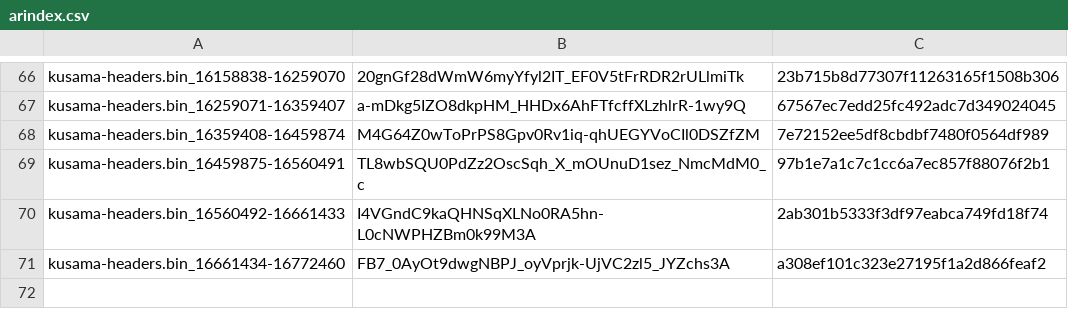
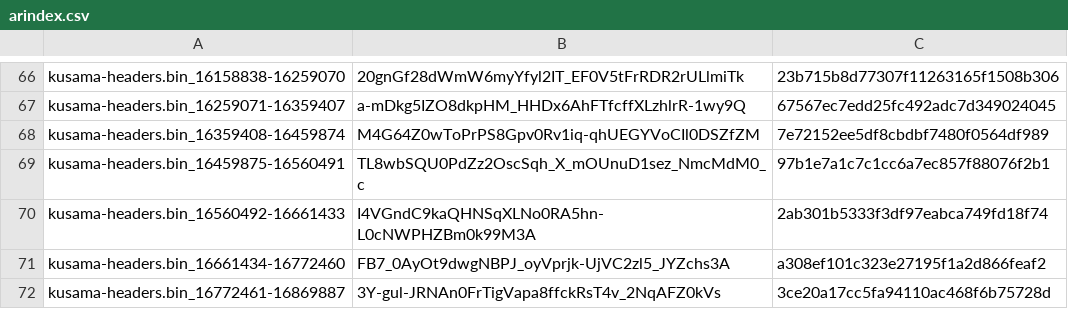
Before and after one commit to Phala-Network/solo-mining-scripts, a CSV file: arindex.csv, drawn as a sheet; only a part is shown, gaps mark what is left out.

Commit message:
Update arindex.csv

```diff
--- a/arindex.csv
+++ b/arindex.csv
@@ -71 +71,2 @@ kusama-headers.bin_16560492-16661433,I4VGndC9kaQHNSqXLNo0RA5hn-L0cNWPHZBm0k99M3A
 kusama-headers.bin_16661434-16772460,FB7_0AyOt9dwgNBPJ_oyVprjk-UjVC2zl5_JYZchs3A,a308ef101c323e27195f1a2d866feaf2
+kusama-headers.bin_16772461-16869887,3Y-gul-JRNAn0FrTigVapa8ffckRsT4v_2NqAFZ0kVs,3ce20a17cc5fa94110ac468f6b75728d
```
